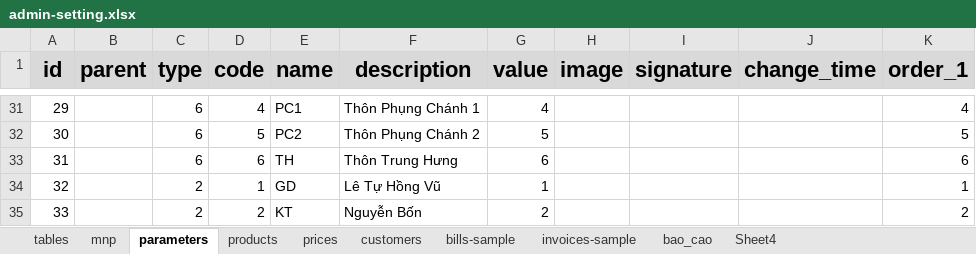
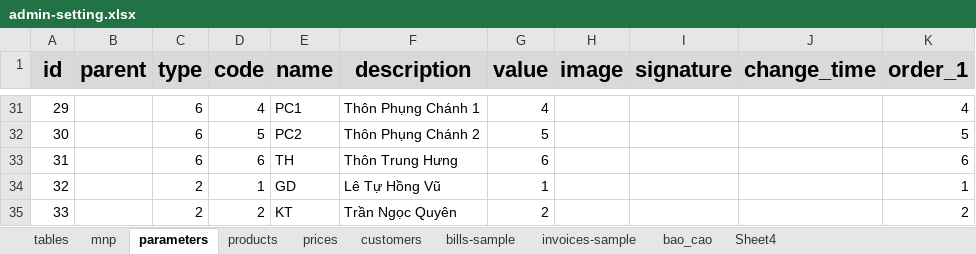
Before and after one commit to cuongdqpayment/excel-pdf-hoadon, an Excel workbook: db/admin-setting.xlsx, sheet parameters, drawn as a sheet; only a part is shown, gaps mark what is left out; values as stored, in another font and other column widths than the file's, no borders; the diff names each change by its address in the sheet, - before the commit and + after, or states it on an @@ line.

```diff
--- a/db/admin-setting.xlsx (sheet parameters)
+++ b/db/admin-setting.xlsx (sheet parameters)
-F35 (description): Nguyễn Bốn
+F35 (description): Trần Ngọc Quyên
```
Also changed, not shown: 5 other files.
